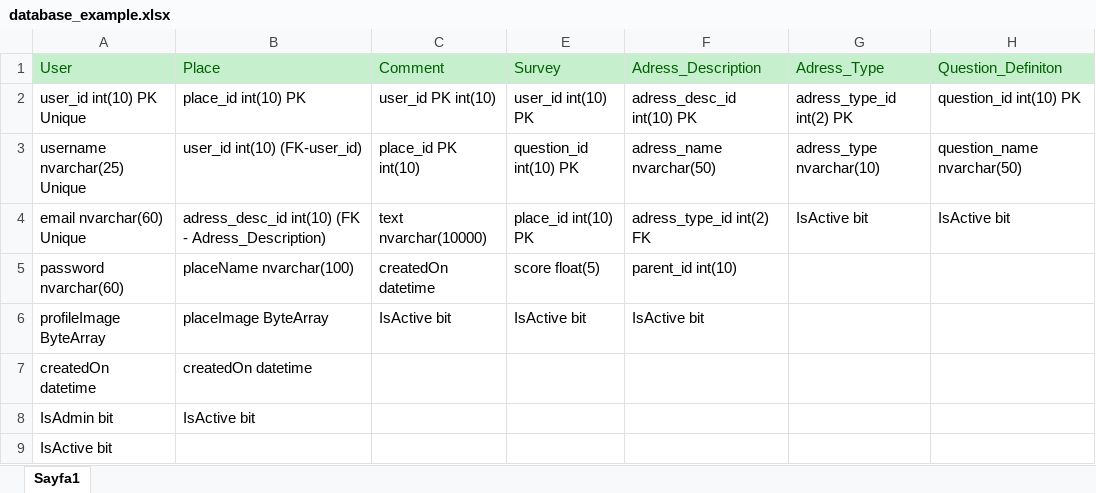
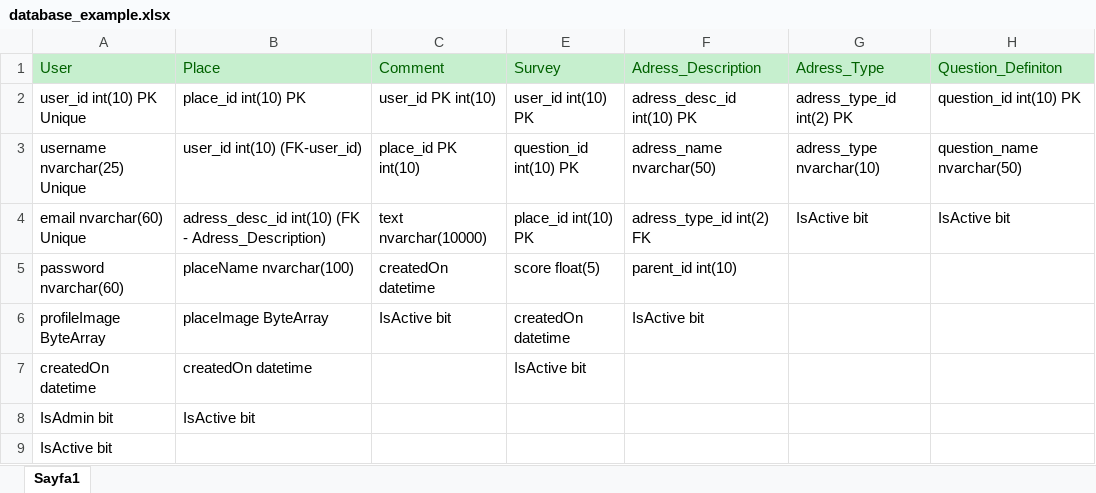
Before and after one commit to cmlblbn/Emlak_Yorumlari.com, an Excel workbook: veritabani_taslagi/database_example.xlsx, sheet Sayfa1, drawn as a sheet; values as stored, in another font and other column widths than the file's, no borders; the diff names each change by its address in the sheet, - before the commit and + after, or states it on an @@ line.

Commit message:
CreatedOn kolonu eklendi, şimdilik geri bildirim sonucu hareket edeceğiz

```diff
--- a/veritabani_taslagi/database_example.xlsx (sheet Sayfa1)
+++ b/veritabani_taslagi/database_example.xlsx (sheet Sayfa1)
-E6 (Survey): IsActive bit
+E6 (Survey): createdOn datetime
-E7 (Survey): (empty)
+E7 (Survey): IsActive bit
```
